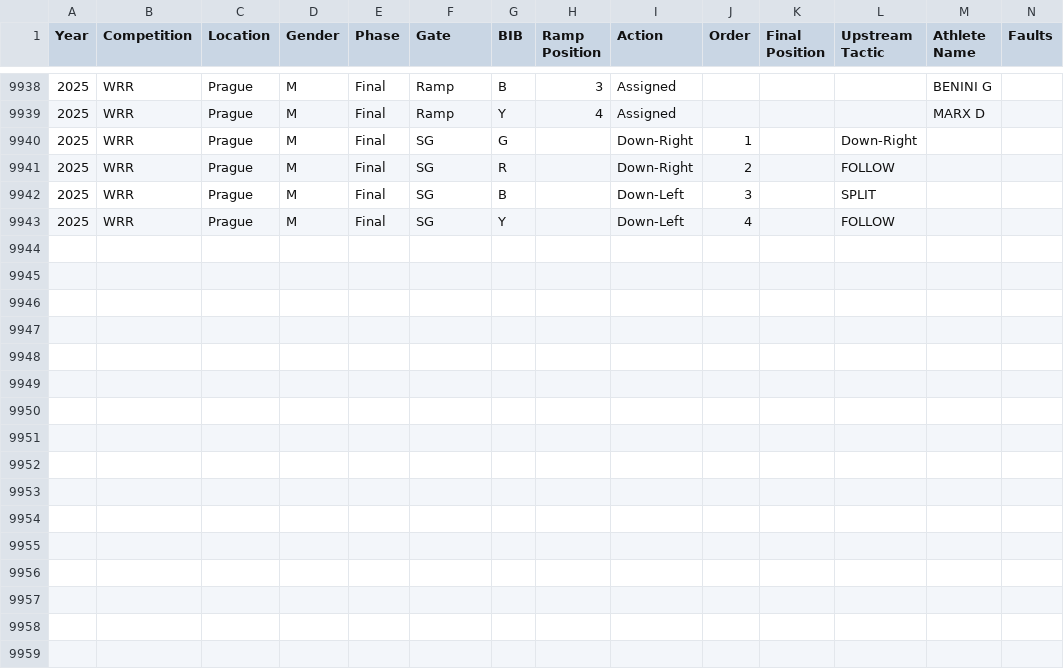
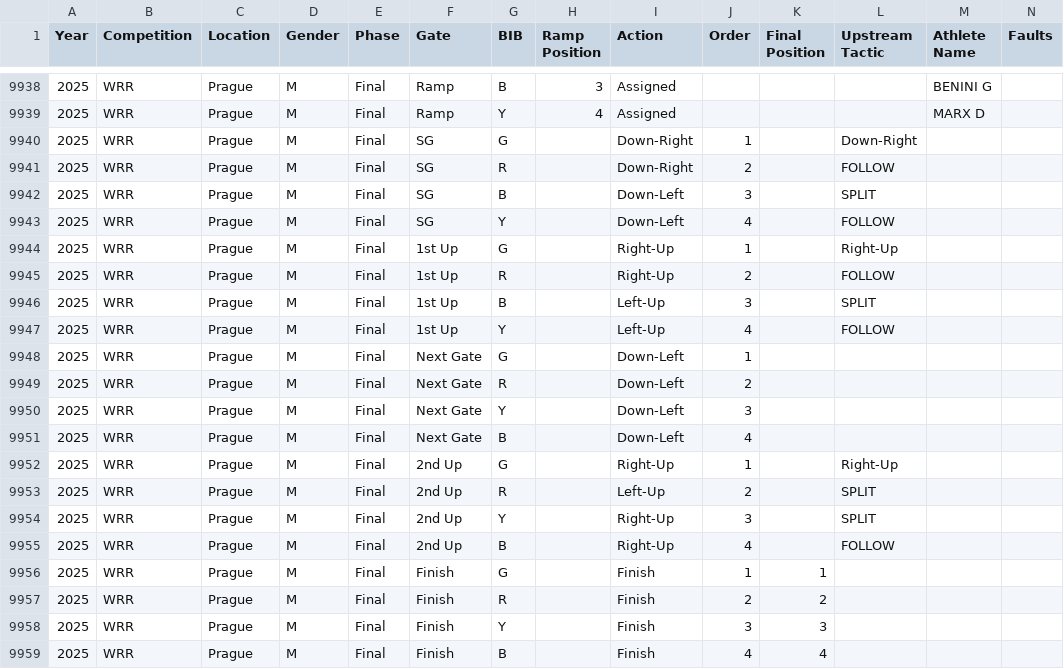
Before and after one commit to katrina-sutherland/kx_tagger, a CSV file: data/Kayak_Cross_Data_IN_COMPETITION.csv, drawn as a sheet; only a part is shown, gaps mark what is left out; rows hold the shown columns only; the diff names each change by its address in the sheet, - before the commit and + after, or states it on an @@ line.

Commit message:
Automated update for In-Competition Report: Kayak_Cross_Data_IN_COMPETITION.csv

```diff
--- a/data/Kayak_Cross_Data_IN_COMPETITION.csv
+++ b/data/Kayak_Cross_Data_IN_COMPETITION.csv
+row 9944: 2025 | WRR | Prague | M | Final | 1st Up | G |  | Right-Up | 1 |  | Right-Up
+row 9945: 2025 | WRR | Prague | M | Final | 1st Up | R |  | Right-Up | 2 |  | FOLLOW
+row 9946: 2025 | WRR | Prague | M | Final | 1st Up | B |  | Left-Up | 3 |  | SPLIT
+row 9947: 2025 | WRR | Prague | M | Final | 1st Up | Y |  | Left-Up | 4 |  | FOLLOW
+row 9948: 2025 | WRR | Prague | M | Final | Next Gate | G |  | Down-Left | 1
+row 9949: 2025 | WRR | Prague | M | Final | Next Gate | R |  | Down-Left | 2
+row 9950: 2025 | WRR | Prague | M | Final | Next Gate | Y |  | Down-Left | 3
+row 9951: 2025 | WRR | Prague | M | Final | Next Gate | B |  | Down-Left | 4
+row 9952: 2025 | WRR | Prague | M | Final | 2nd Up | G |  | Right-Up | 1 |  | Right-Up
+row 9953: 2025 | WRR | Prague | M | Final | 2nd Up | R |  | Left-Up | 2 |  | SPLIT
+row 9954: 2025 | WRR | Prague | M | Final | 2nd Up | Y |  | Right-Up | 3 |  | SPLIT
+row 9955: 2025 | WRR | Prague | M | Final | 2nd Up | B |  | Right-Up | 4 |  | FOLLOW
+row 9956: 2025 | WRR | Prague | M | Final | Finish | G |  | Finish | 1 | 1
+row 9957: 2025 | WRR | Prague | M | Final | Finish | R |  | Finish | 2 | 2
+row 9958: 2025 | WRR | Prague | M | Final | Finish | Y |  | Finish | 3 | 3
+row 9959: 2025 | WRR | Prague | M | Final | Finish | B |  | Finish | 4 | 4
```
